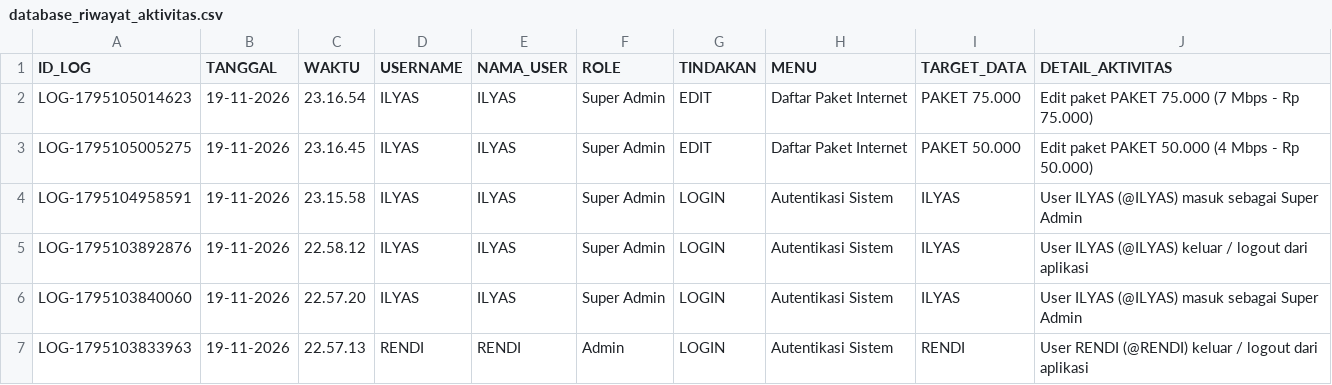
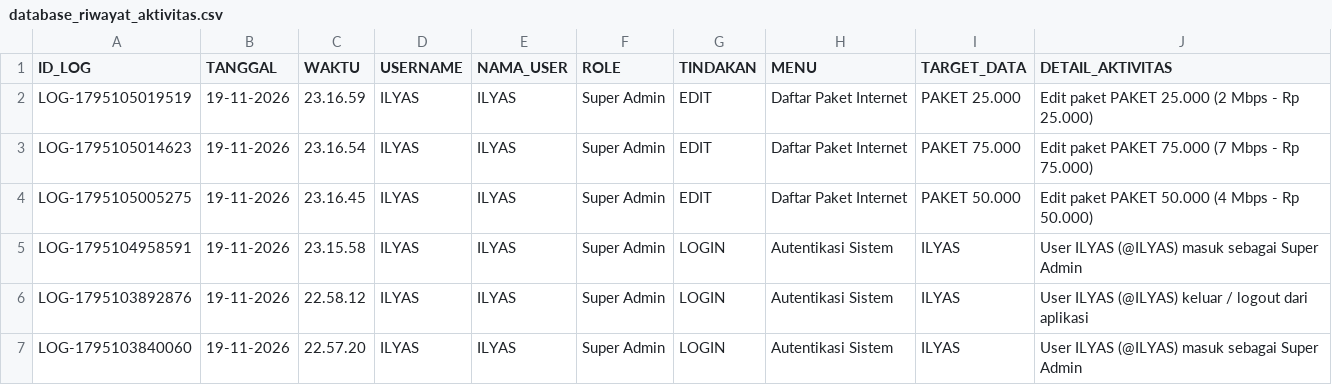
Before and after one commit to ilyasajha5-cpu/like-billing, a CSV file: database_riwayat_aktivitas.csv, drawn as a sheet; only a part is shown; the shorter side is filled out with more unchanged rows.

Commit message:
Fast-Sync database_riwayat_aktivitas.csv

```diff
--- a/database_riwayat_aktivitas.csv
+++ b/database_riwayat_aktivitas.csv
@@ -1,2 +1,3 @@
 ID_LOG,TANGGAL,WAKTU,USERNAME,NAMA_USER,ROLE,TINDAKAN,MENU,TARGET_DATA,DETAIL_AKTIVITAS
+"LOG-1795105019519","19-11-2026","23.16.59","ILYAS","ILYAS","Super Admin","EDIT","Daftar Paket Internet","PAKET 25.000","Edit paket PAKET 25.000 (2 Mbps - Rp 25.000)"
 "LOG-1795105014623","19-11-2026","23.16.54","ILYAS","ILYAS","Super Admin","EDIT","Daftar Paket Internet","PAKET 75.000","Edit paket PAKET 75.000 (7 Mbps - Rp 75.000)"
```
